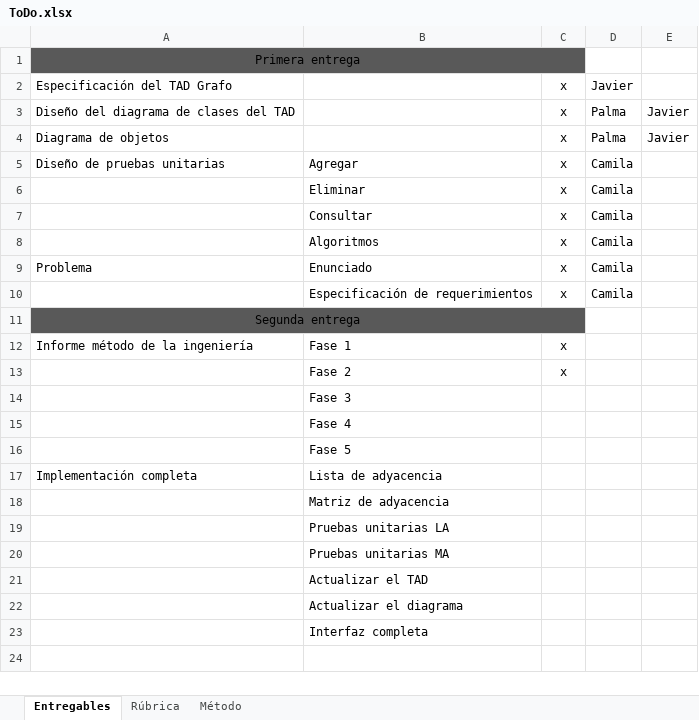
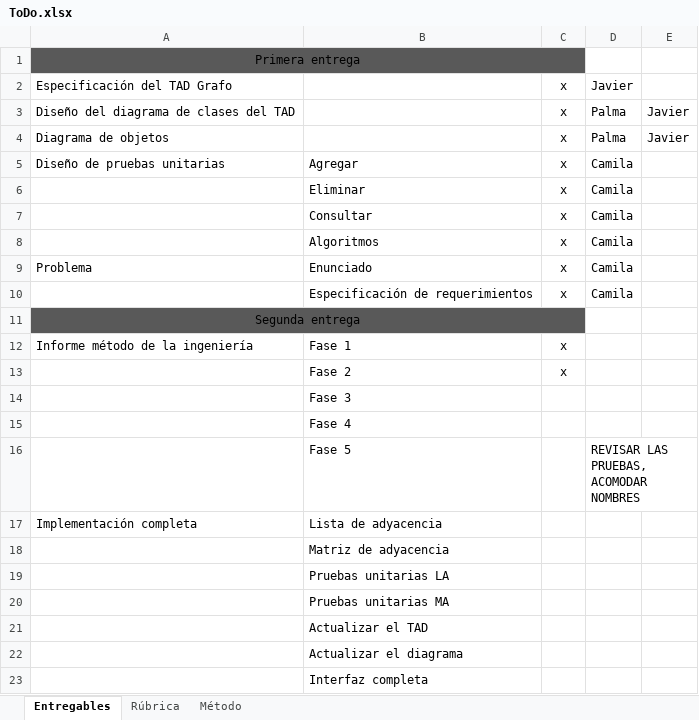
Before and after one commit to camilaleniss/AEDFinalProject, an Excel workbook: ToDo.xlsx, sheet Entregables, drawn as a sheet; values as stored, in another font and other column widths than the file's, no borders; conditional formats not drawn; the diff names each change by its address in the sheet, - before the commit and + after, or states it on an @@ line.

```diff
--- a/ToDo.xlsx (sheet Entregables)
+++ b/ToDo.xlsx (sheet Entregables)
-D16: (empty)
+D16: REVISAR LAS PRUEBAS, ACOMODAR NOMBRES
```
Also changed, not shown: 3 other files.
